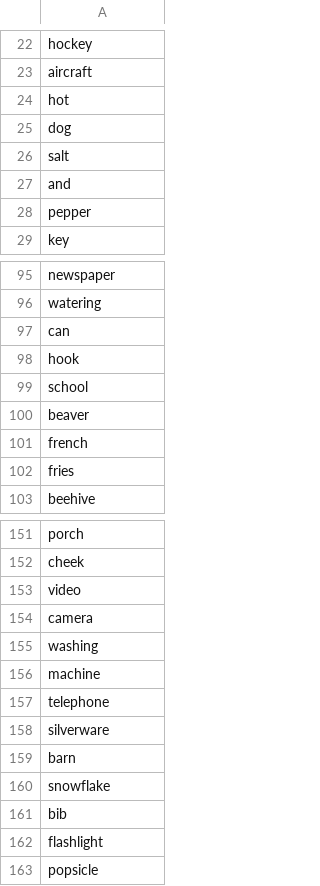
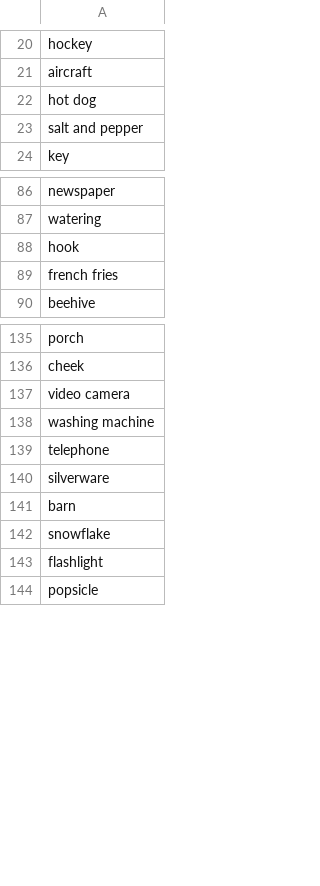
Before and after one commit to mfgpcm/activityOnline, a CSV file: wordLists/Medium 2.csv (was wordLists/thegamegal_medium.csv), drawn as a sheet; only a part is shown, gaps mark what is left out; the diff covers the shown part only.

```diff
--- a/wordLists/thegamegal_medium.csv
+++ b/wordLists/Medium 2.csv
@@ -23,7 +21,4 @@ hockey
 aircraft
-hot
-dog
-salt
-and
-pepper
+hot dog
+salt and pepper
 key
@@ -96,8 +87,4 @@ newspaper
 watering
-can
 hook
-school
-beaver
-french
-fries
+french fries
 beehive
@@ -152,6 +136,4 @@ porch
 cheek
-video
-camera
-washing
-machine
+video camera
+washing machine
 telephone
@@ -160,3 +142,2 @@ barn
 snowflake
-bib
 flashlight
```
Also changed, not shown: 23 removed rows and 14 edited cells elsewhere in this file, wordLists/German.csv, wordLists/Ultimate.csv, 6 other files.
